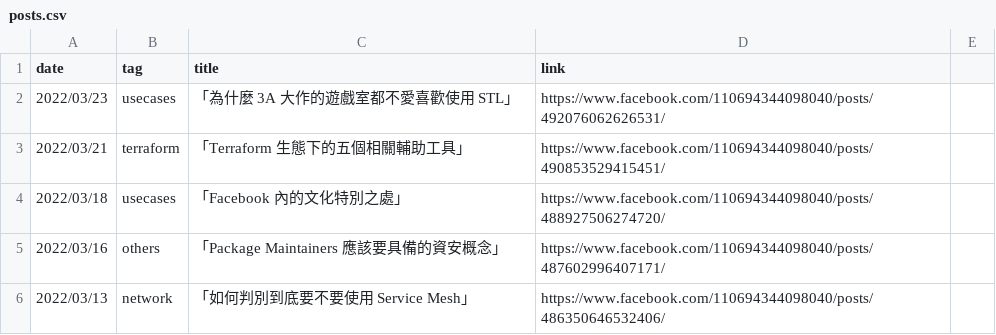
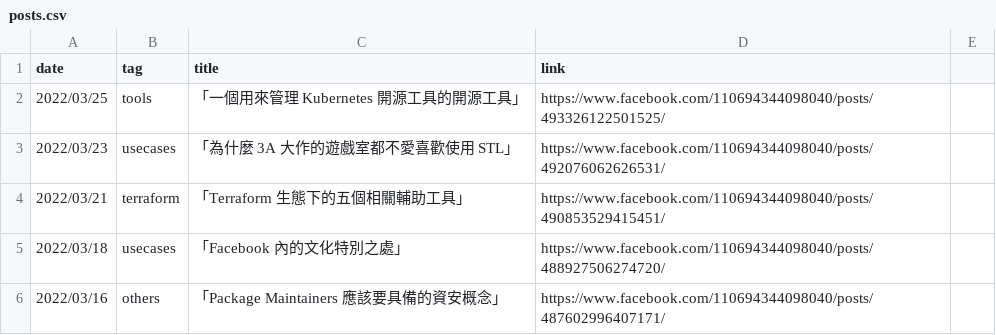
Before and after one commit to John-Lin/posts-index, a CSV file: posts.csv, drawn as a sheet; only a part is shown; the shorter side is filled out with more unchanged rows; the diff names each change by its address in the sheet, - before the commit and + after, or states it on an @@ line.

Commit message:
Update post

```diff
--- a/posts.csv
+++ b/posts.csv
+row 2: 2022/03/25 | tools | 「一個用來管理 Kubernetes 開源工具的開源工具」 | https://www.facebook.com/110694344098040/posts/493326122501525/
```
